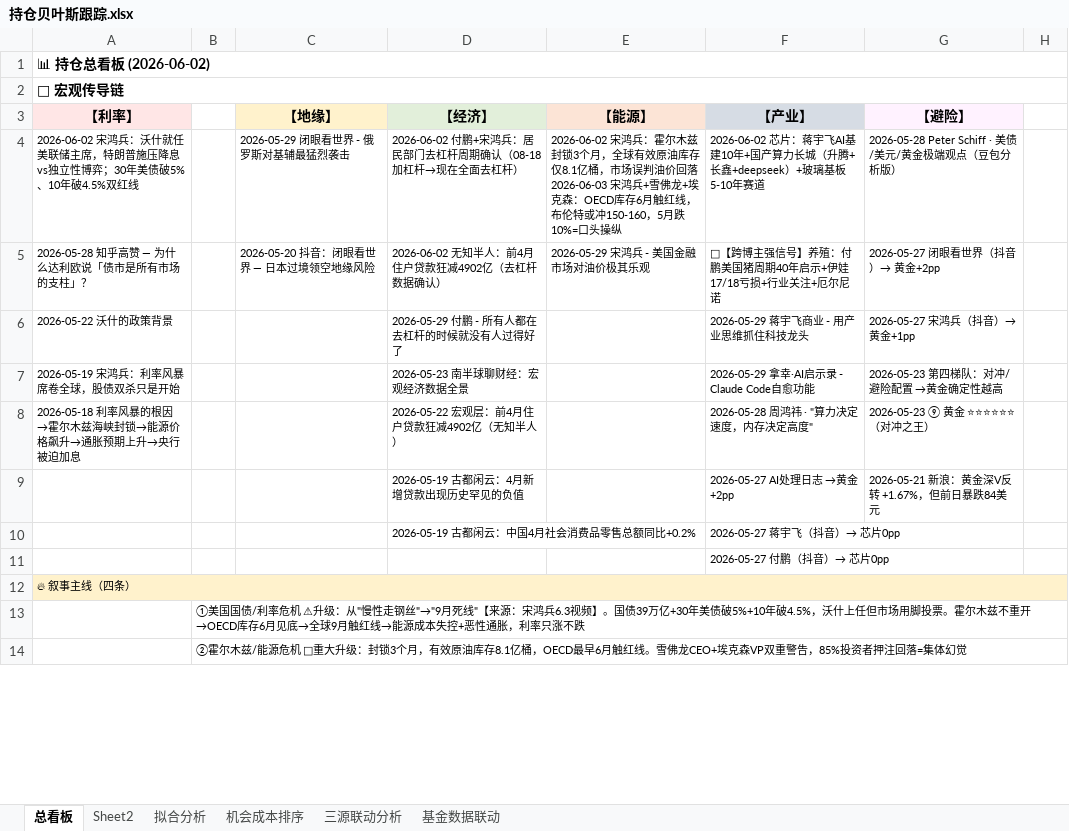
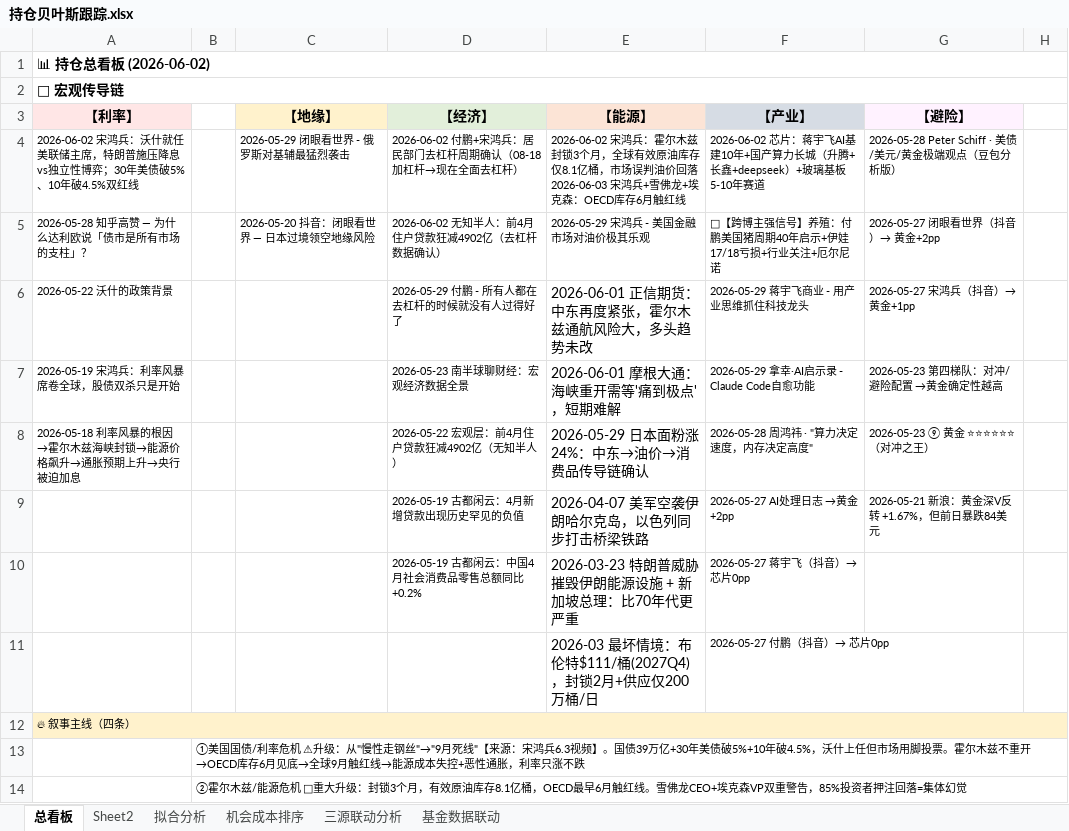
Before and after one commit to f840047663-bot/external-memory, an Excel workbook: 持仓贝叶斯跟踪.xlsx, sheet 总看板, drawn as a sheet; only a part is shown; values as stored, in another font and other column widths than the file's, no borders; the diff names each change by its address in the sheet, - before the commit and + after, or states it on an @@ line.

```diff
--- a/持仓贝叶斯跟踪.xlsx (sheet 总看板)
+++ b/持仓贝叶斯跟踪.xlsx (sheet 总看板)
-E4 (【能源】): …月触红线，布伦特或冲150-160，5月跌10%=口头操纵
+E4 (【能源】): …月触红线
-E6 (【能源】): (empty)
+E6 (【能源】): 2026-06-01 正信期货：中东再度紧张，霍尔木兹通航风险大，多头趋势未改
-E7 (【能源】): (empty)
+E7 (【能源】): 2026-06-01 摩根大通：海峡重开需等'痛到极点'，短期难解
-E8 (【能源】): (empty)
+E8 (【能源】): 2026-05-29 日本面粉涨24%：中东→油价→消费品传导链确认
-E9 (【能源】): (empty)
+E9 (【能源】): 2026-04-07 美军空袭伊朗哈尔克岛，以色列同步打击桥梁铁路
-E10 (【能源】): (empty)
+E10 (【能源】): 2026-03-23 特朗普威胁摧毁伊朗能源设施 + 新加坡总理：比70年代更严重
-E11 (【能源】): (empty)
+E11 (【能源】): 2026-03 最坏情境：布伦特$111/桶(2027Q4)，封锁2月+供应仅200万桶/日
```
Also changed, not shown: sheet Sheet2.
